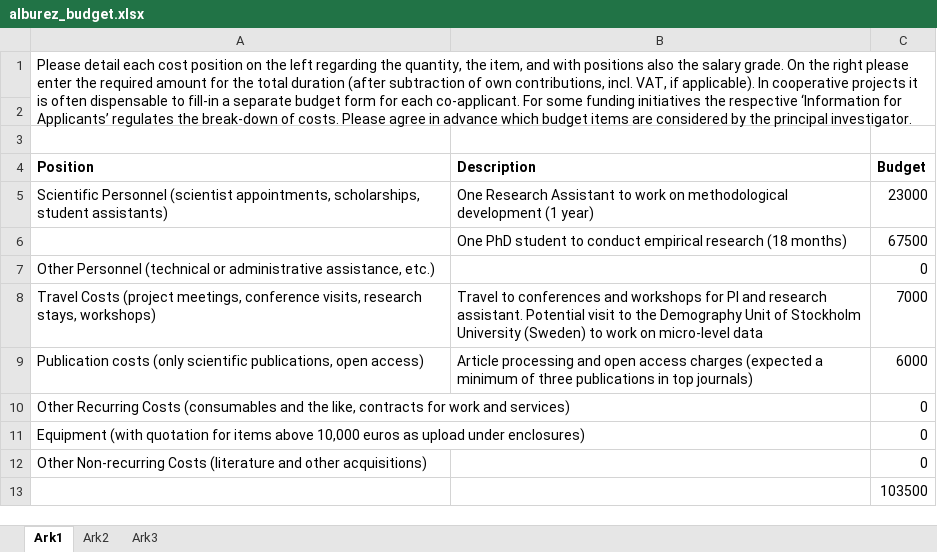
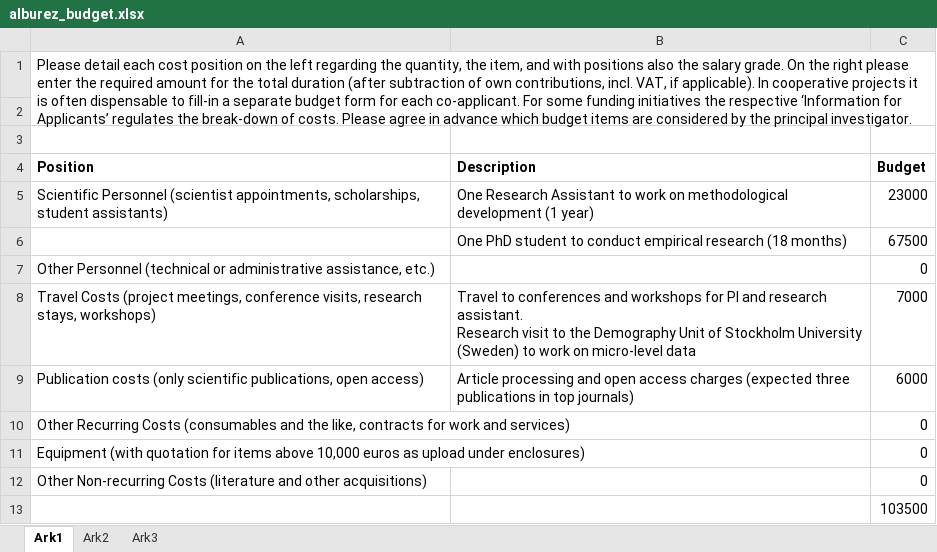
Before and after one commit to alburezg/ChildSurv, an Excel workbook: covid/alburez_budget.xlsx, sheet Ark1, drawn as a sheet; values as stored, in another font and other column widths than the file's, no borders; ↵ is a line break in a cell; the diff names each change by its address in the sheet, - before the commit and + after, or states it on an @@ line.

```diff
--- a/covid/alburez_budget.xlsx (sheet Ark1)
+++ b/covid/alburez_budget.xlsx (sheet Ark1)
-B8 (Description): …research assistant. Potential visit to…
+B8 (Description): …research assistant. ↵ Research visit to…
-B9 (Description): …charges (expected a minimum of three publications…
+B9 (Description): …charges (expected three publications…
```
Also changed, not shown: 3 other files.
